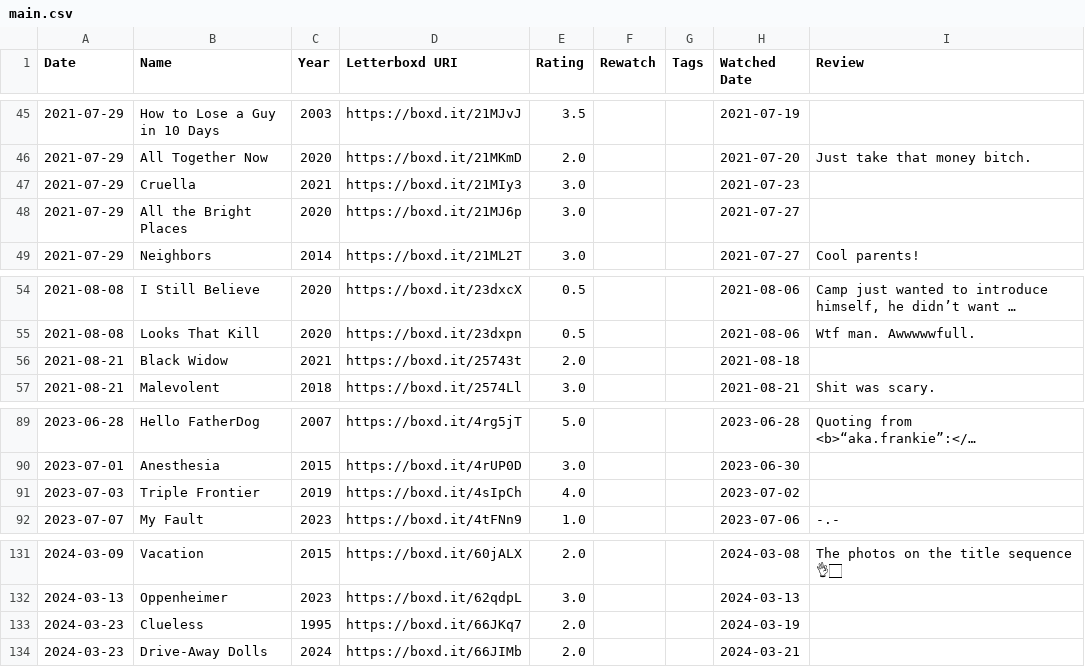
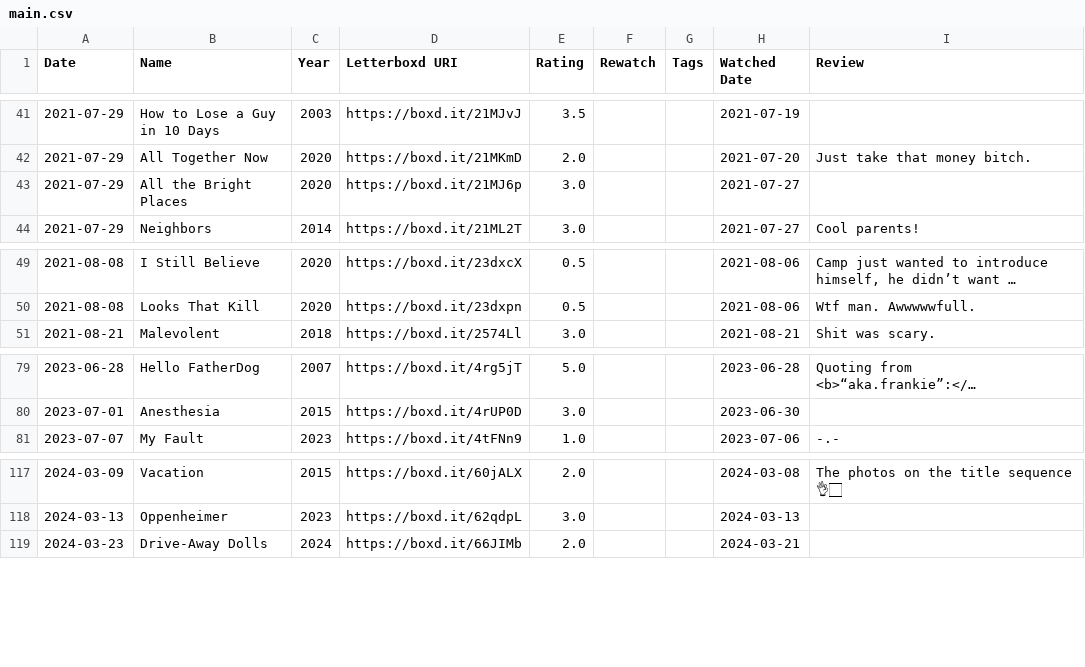
Before and after one commit to Maryamdadras/informoviz, a CSV file: main.csv, drawn as a sheet; only a part is shown, gaps mark what is left out; long unchanged cells end in …; the diff covers the shown part only; the diff names each change by its address in the sheet, - before the commit and + after, or states it on an @@ line.

```diff
--- a/main.csv
+++ b/main.csv
-row 47: 2021-07-29 | Cruella | 2021 | https://boxd.it/21MIy3 | 3.0 |  |  | 2021-07-23
-row 56: 2021-08-21 | Black Widow | 2021 | https://boxd.it/25743t | 2.0 |  |  | 2021-08-18
-row 91: 2023-07-03 | Triple Frontier | 2019 | https://boxd.it/4sIpCh | 4.0 |  |  | 2023-07-02
-row 133: 2024-03-23 | Clueless | 1995 | https://boxd.it/66JKq7 | 2.0 |  |  | 2024-03-19
```
Also changed, not shown: 18 removed rows elsewhere in this file, 2 other files.
